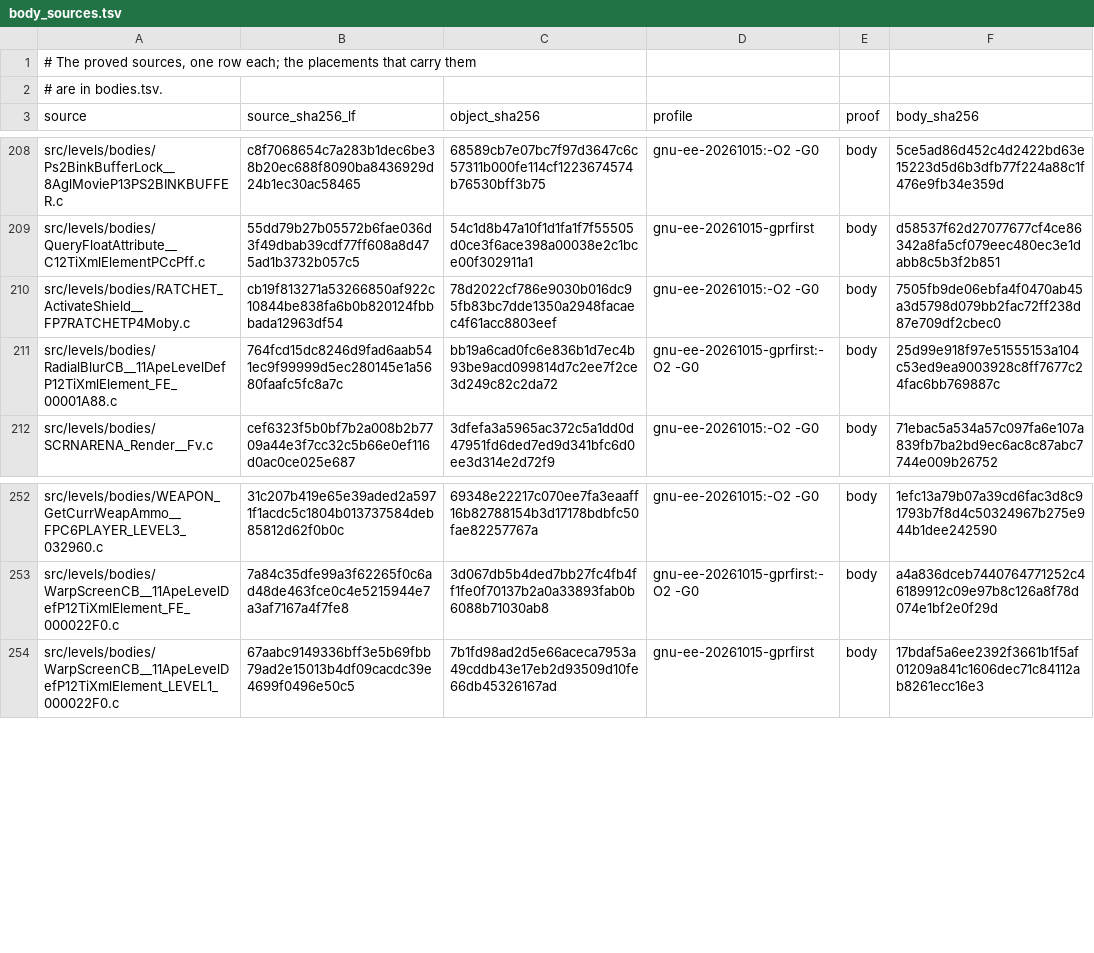
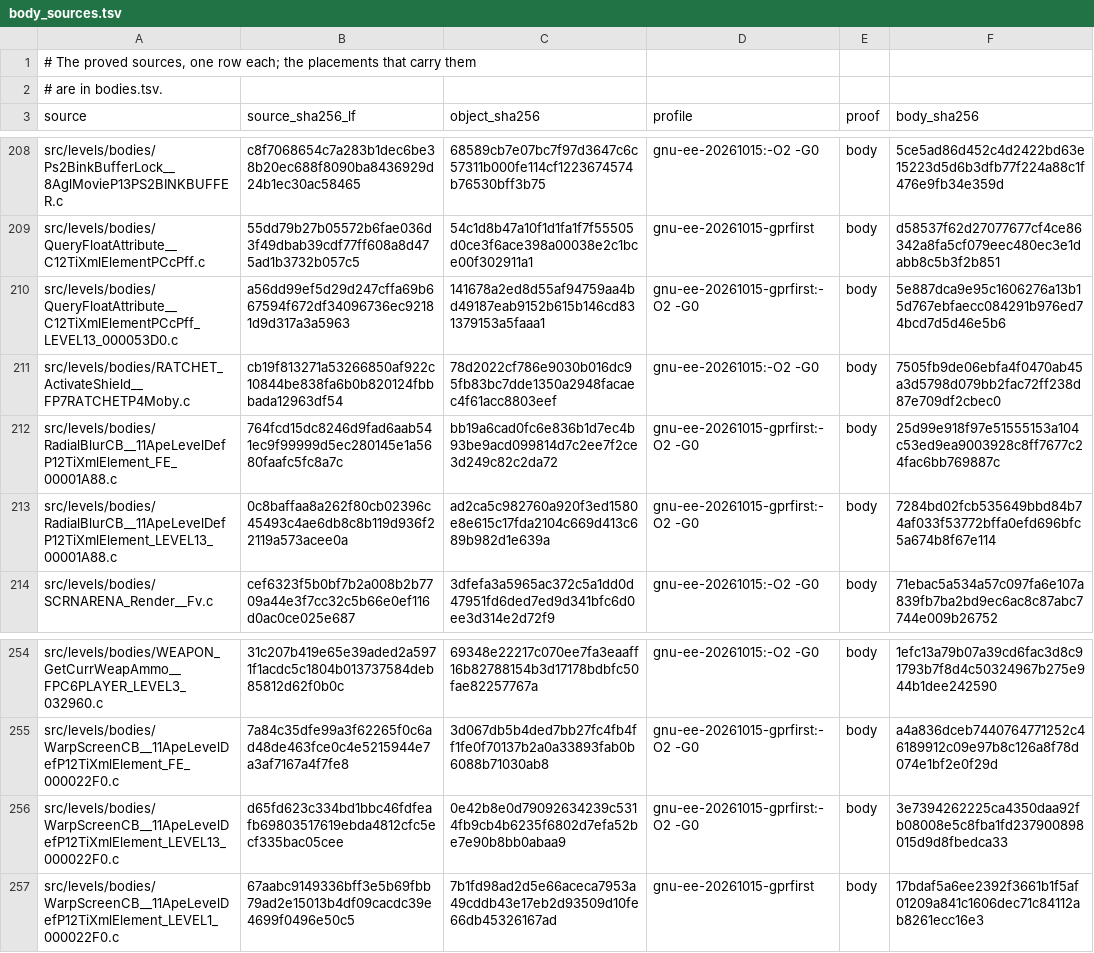
Before and after one commit to OpenRAC/rac-sac-decomp, a TSV file: config/levels/body_sources.tsv, drawn as a sheet; only a part is shown, gaps mark what is left out.

Commit message:
Integrate the boot and floating-point lots: 2771 placements, 333 sources

```diff
--- a/config/levels/body_sources.tsv
+++ b/config/levels/body_sources.tsv
@@ -209,4 +209,6 @@ src/levels/bodies/Ps2BinkBufferLock__8AglMovieP13PS2BINKBUFFER.c	c8f7068654c7a28
 src/levels/bodies/QueryFloatAttribute__C12TiXmlElementPCcPff.c	55dd79b27b05572b6fae036d3f49dbab39cdf77ff608a8d475ad1b3732b057c5	54c1d8b47a10f1d1fa1f7f55505d0ce3f6ace398a00038e2c1bce00f302911a1	gnu-ee-20261015-gprfirst	body	d58537f62d27077677cf4ce86342a8fa5cf079eec480ec3e1dabb8c5b3f2b851
+src/levels/bodies/QueryFloatAttribute__C12TiXmlElementPCcPff_LEVEL13_000053D0.c	a56dd99ef5d29d247cffa69b667594f672df34096736ec92181d9d317a3a5963	141678a2ed8d55af94759aa4bd49187eab9152b615b146cd831379153a5faaa1	gnu-ee-20261015-gprfirst:-O2 -G0	body	5e887dca9e95c1606276a13b15d767ebfaecc084291b976ed74bcd7d5d46e5b6
 src/levels/bodies/RATCHET_ActivateShield__FP7RATCHETP4Moby.c	cb19f813271a53266850af922c10844be838fa6b0b820124fbbbada12963df54	78d2022cf786e9030b016dc95fb83bc7dde1350a2948facaec4f61acc8803eef	gnu-ee-20261015:-O2 -G0	body	7505fb9de06ebfa4f0470ab45a3d5798d079bb2fac72ff238d87e709df2cbec0
 src/levels/bodies/RadialBlurCB__11ApeLevelDefP12TiXmlElement_FE_00001A88.c	764fcd15dc8246d9fad6aab541ec9f99999d5ec280145e1a5680faafc5fc8a7c	bb19a6cad0fc6e836b1d7ec4b93be9acd099814d7c2ee7f2ce3d249c82c2da72	gnu-ee-20261015-gprfirst:-O2 -G0	body	25d99e918f97e51555153a104c53ed9ea9003928c8ff7677c24fac6bb769887c
+src/levels/bodies/RadialBlurCB__11ApeLevelDefP12TiXmlElement_LEVEL13_00001A88.c	0c8baffaa8a262f80cb02396c45493c4ae6db8c8b119d936f22119a573acee0a	ad2ca5c982760a920f3ed1580e8e615c17fda2104c669d413c689b982d1e639a	gnu-ee-20261015-gprfirst:-O2 -G0	body	7284bd02fcb535649bbd84b74af033f53772bffa0efd696bfc5a674b8f67e114
 src/levels/bodies/SCRNARENA_Render__Fv.c	cef6323f5b0bf7b2a008b2b7709a44e3f7cc32c5b66e0ef116d0ac0ce025e687	3dfefa3a5965ac372c5a1dd0d47951fd6ded7ed9d341bfc6d0ee3d314e2d72f9	gnu-ee-20261015:-O2 -G0	body	71ebac5a534a57c097fa6e107a839fb7ba2bd9ec6ac8c87abc7744e009b26752
@@ -253,2 +255,3 @@ src/levels/bodies/WEAPON_GetCurrWeapAmmo__FPC6PLAYER_LEVEL3_032960.c	31c207b419e
 src/levels/bodies/WarpScreenCB__11ApeLevelDefP12TiXmlElement_FE_000022F0.c	7a84c35dfe99a3f62265f0c6ad48de463fce0c4e5215944e7a3af7167a4f7fe8	3d067db5b4ded7bb27fc4fb4ff1fe0f70137b2a0a33893fab0b6088b71030ab8	gnu-ee-20261015-gprfirst:-O2 -G0	body	a4a836dceb7440764771252c46189912c09e97b8c126a8f78d074e1bf2e0f29d
+src/levels/bodies/WarpScreenCB__11ApeLevelDefP12TiXmlElement_LEVEL13_000022F0.c	d65fd623c334bd1bbc46fdfeafb69803517619ebda4812cfc5ecf335bac05cee	0e42b8e0d79092634239c5314fb9cb4b6235f6802d7efa52be7e90b8bb0abaa9	gnu-ee-20261015-gprfirst:-O2 -G0	body	3e7394262225ca4350daa92fb08008e5c8fba1fd237900898015d9d8fbedca33
 src/levels/bodies/WarpScreenCB__11ApeLevelDefP12TiXmlElement_LEVEL1_000022F0.c	67aabc9149336bff3e5b69fbb79ad2e15013b4df09cacdc39e4699f0496e50c5	7b1fd98ad2d5e66aceca7953a49cddb43e17eb2d93509d10fe66db45326167ad	gnu-ee-20261015-gprfirst	body	17bdaf5a6ee2392f3661b1f5af01209a841c1606dec71c84112ab8261ecc16e3
```
Also changed, not shown: config/boot/bodies.tsv, config/boot/body_sources.tsv, 6 other files.
